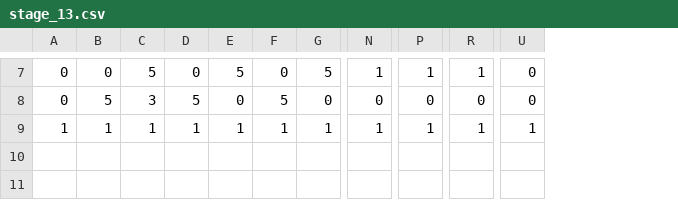
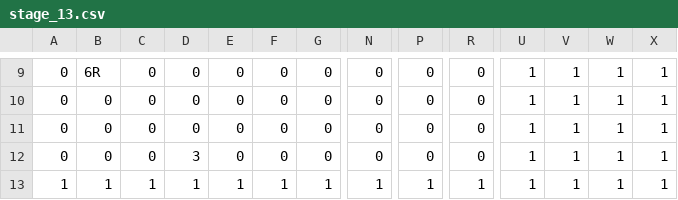
Before and after one commit to tsubasak1217/SEED_Engine, a CSV file: SEED/Resources/Stage/stage_13.csv, drawn as a sheet; only a part is shown, gaps mark what is left out; addresses are those after the commit; rows hold the shown columns only; the diff covers the shown part only; the diff names each change by its address in the sheet, - before the commit and + after, or states it on an @@ line.

```diff
--- a/SEED/Resources/Stage/stage_13.csv
+++ b/SEED/Resources/Stage/stage_13.csv
+column U, rows 9-10: 1 | 1; row 13: 1
+column W, rows 9-10: 1 | 1; row 13: 1
+column X, rows 9-10: 1 | 1; row 13: 1
-B9: 0
+B9: 6R
-C9: 5
+C9: 0
-E9: 5
+E9: 0
-G9: 5
+G9: 0
-N9: 1
+N9: 0
-P9: 1
+P9: 0
-R9: 1
+R9: 0
-V9:V10: 0
+V9:V10: 1
-B10: 5
+B10: 0
-C10: 3
+C10: 0
-D10: 5
+D10: 0
-F10: 5
+F10: 0
+row 11: 0 | 0 | 0 | 0 | 0 | 0 | 0 | 0 | 0 | 0 | 1 | 1 | 1 | 1
+row 12: 0 | 0 | 0 | 3 | 0 | 0 | 0 | 0 | 0 | 0 | 1 | 1 | 1 | 1
```
Also changed, not shown: 2 added rows and 27 edited cells elsewhere in this file, SEED/Resources/Stage/stage_1.csv, SEED/Resources/Stage/stage_10.csv, 14 other files.
